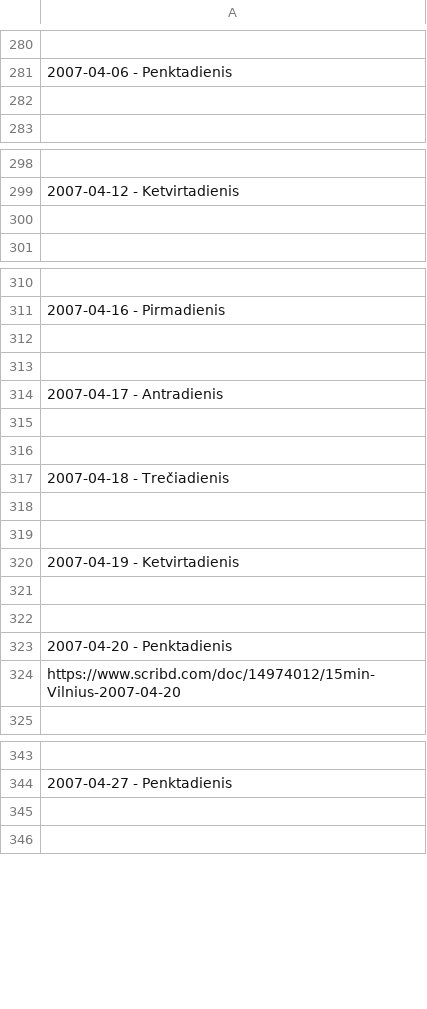
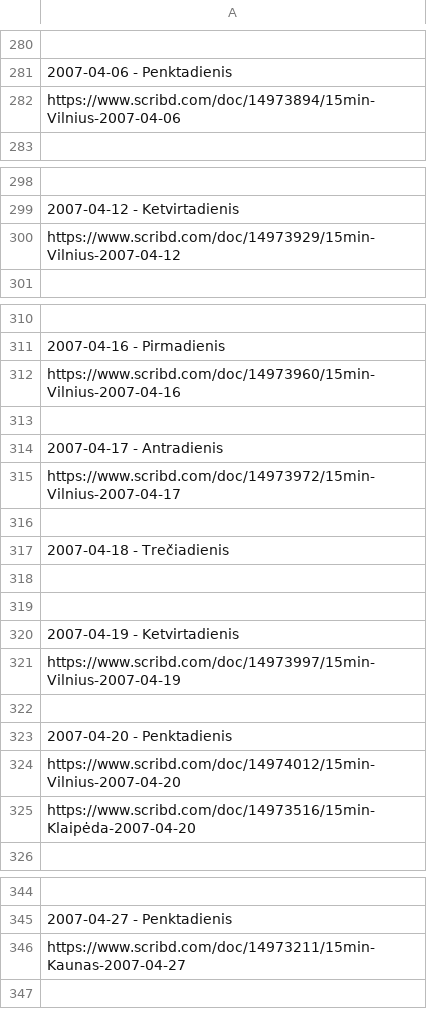
Before and after one commit to Zorklis/LT-Magazines, a CSV file: 15min/15min - 2007.01.01 - 2007.12.31.csv, drawn as a sheet; only a part is shown, gaps mark what is left out; addresses are those after the commit; the diff names each change by its address in the sheet, - before the commit and + after, or states it on an @@ line.

Commit message:
Update 15min - 2007.01.01 - 2007.12.31.csv

```diff
--- a/15min/15min - 2007.01.01 - 2007.12.31.csv
+++ b/15min/15min - 2007.01.01 - 2007.12.31.csv
-A282: (empty)
+A282: https://www.scribd.com/doc/14973894/15min-Vilnius-2007-04-06
-A300: (empty)
+A300: https://www.scribd.com/doc/14973929/15min-Vilnius-2007-04-12
-A312: (empty)
+A312: https://www.scribd.com/doc/14973960/15min-Vilnius-2007-04-16
-A315: (empty)
+A315: https://www.scribd.com/doc/14973972/15min-Vilnius-2007-04-17
-A321: (empty)
+A321: https://www.scribd.com/doc/14973997/15min-Vilnius-2007-04-19
+row 325: https://www.scribd.com/doc/14973516/15min-Klaipėda-2007-04-20
-A346: (empty)
+A346: https://www.scribd.com/doc/14973211/15min-Kaunas-2007-04-27
```
